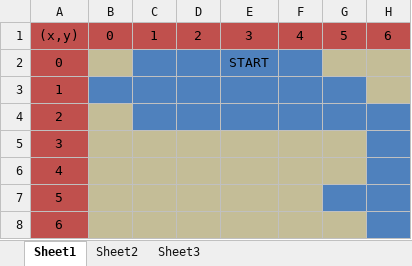
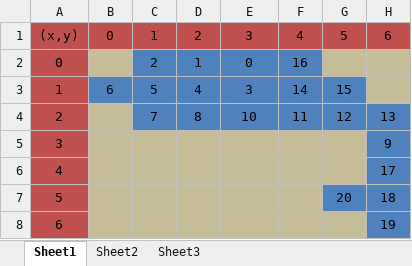
Before and after one commit to admay/CMPT120-Project-2, an Excel workbook: Game Map.xlsx, sheet Sheet1, drawn as a sheet; values as stored, in another font and other column widths than the file's, no borders; the diff names each change by its address in the sheet, - before the commit and + after, or states it on an @@ line.

Commit message:
Video Game Version 1.0
Finally the grand finale
All of the requirements have been met, proper coding practices have been
followed, everything works, movement is done via a matrix, I have gone
blind from staring at the computer, and I have drank more coffee in the
past week than in my whole life.

```diff
--- a/Game Map.xlsx (sheet Sheet1)
+++ b/Game Map.xlsx (sheet Sheet1)
-C2: (empty)
+C2: 2
-D2: (empty)
+D2: 1
-E2: START
+E2: 0
-F2: (empty)
+F2: 16
-B3: (empty)
+B3: 6
-C3: (empty)
+C3: 5
-D3: (empty)
+D3: 4
-E3: (empty)
+E3: 3
-F3: (empty)
+F3: 14
-G3: (empty)
+G3: 15
-C4: (empty)
+C4: 7
-D4: (empty)
+D4: 8
-E4: (empty)
+E4: 10
-F4: (empty)
+F4: 11
-G4: (empty)
+G4: 12
-H4: (empty)
+H4: 13
-H5: (empty)
+H5: 9
-H6: (empty)
+H6: 17
-G7: (empty)
+G7: 20
-H7: (empty)
+H7: 18
-H8: (empty)
+H8: 19
```
Also changed, not shown: 7 other files.
